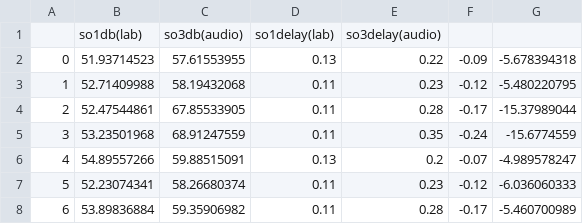
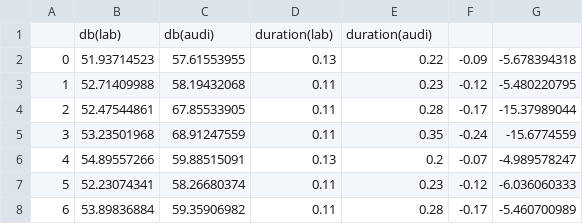
Before and after one commit to DXYXD/PerfTrans, a CSV file: File/csv/anal.csv, drawn as a sheet; only a part is shown; removed rows and columns are numbered as before the commit, all else as after; the diff names each change by its address in the sheet, - before the commit and + after, or states it on an @@ line.

```diff
--- a/File/csv/anal.csv
+++ b/File/csv/anal.csv
-row 1:  | so1db(lab) | so3db(audio) | so1delay(lab) | so3delay(audio)
+row 1:  | db(lab) | db(audi) | duration(lab) | duration(audi)
```
Also changed, not shown: 20 other files.
